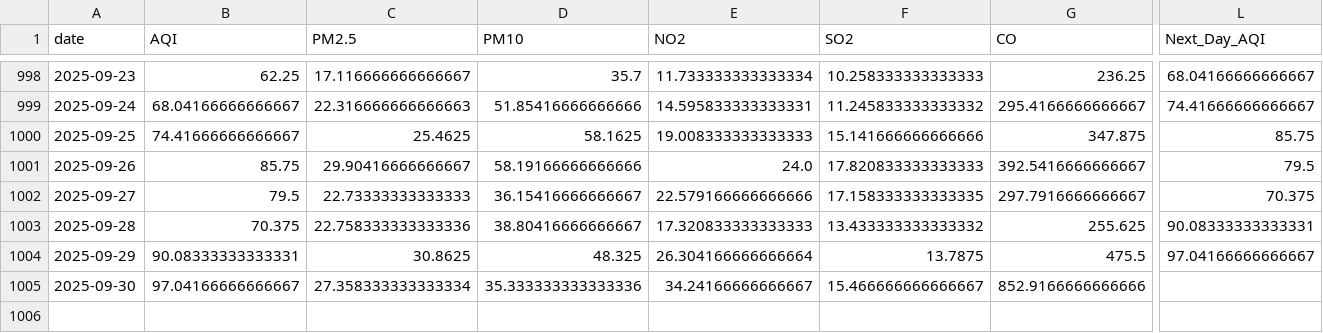
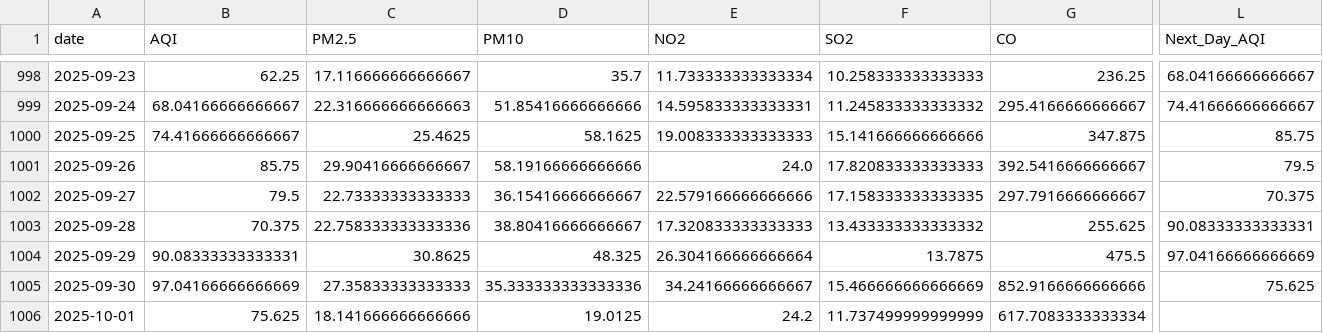
Before and after one commit to SheemaMasood381/Pearls-Karachi-AQI-Prediction-for-next-3-days-, a CSV file: data/karachi_daily_aqi_weather.csv, drawn as a sheet; only a part is shown, gaps mark what is left out; rows hold the shown columns only; the diff names each change by its address in the sheet, - before the commit and + after, or states it on an @@ line.

```diff
--- a/data/karachi_daily_aqi_weather.csv
+++ b/data/karachi_daily_aqi_weather.csv
-L1004 (Next_Day_AQI): 97.04166666666667
+L1004 (Next_Day_AQI): 97.04166666666669
-B1005 (AQI): 97.04166666666667
+B1005 (AQI): 97.04166666666669
-C1005 (PM2.5): 27.358333333333334
+C1005 (PM2.5): 27.35833333333333
-F1005 (SO2): 15.466666666666667
+F1005 (SO2): 15.466666666666669
-L1005 (Next_Day_AQI): (empty)
+L1005 (Next_Day_AQI): 75.625
+row 1006: 2025-10-01 | 75.625 | 18.141666666666666 | 19.0125 | 24.2 | 11.737499999999999 | 617.7083333333334
```
Also changed, not shown: lime_explanations/lime_explanation.csv, processed_data/daily_karachi_preprocessed.csv, 4 other files.
